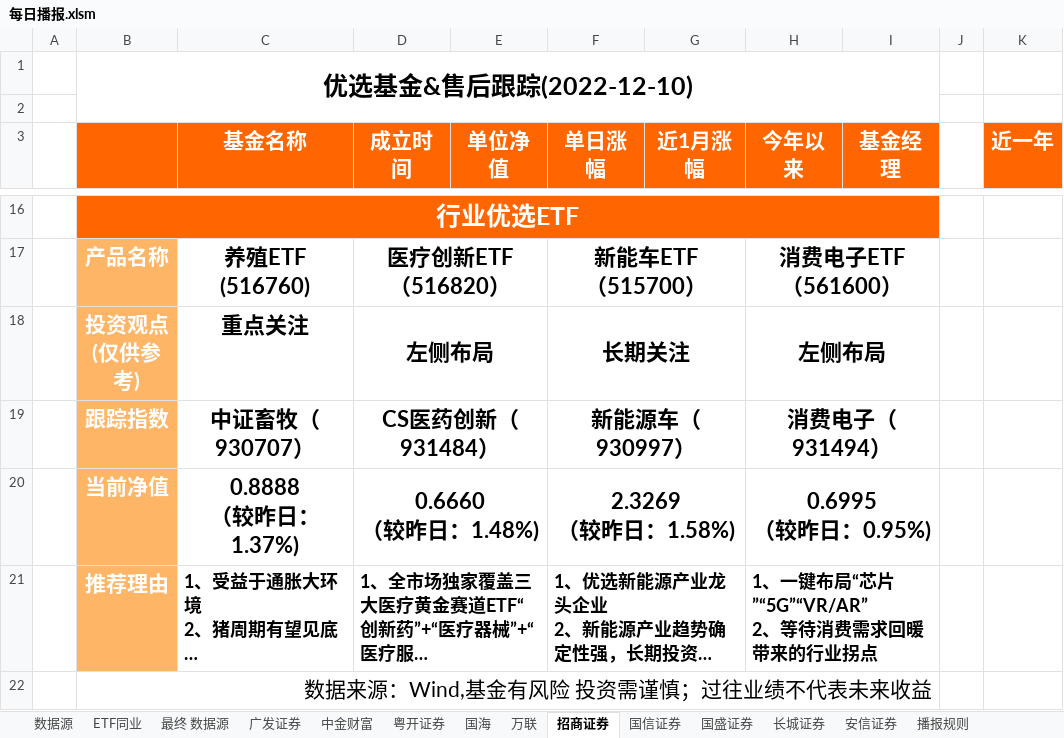
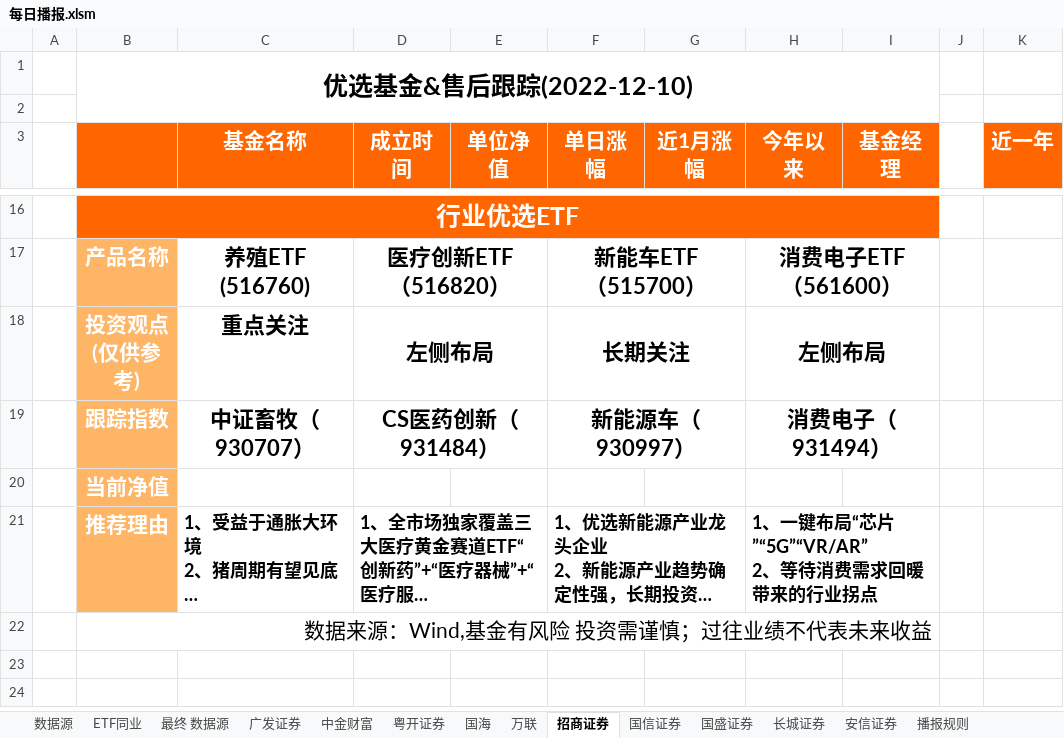
Before and after one commit to lightouo/Wind_Exporter_lite, an Excel workbook: template/每日播报.xlsm, sheet 招商证券, drawn as a sheet; only a part is shown, gaps mark what is left out; long unchanged cells end in …; values as stored, in another font and other column widths than the file's, no borders; charts and pictures and conditional formats not drawn; removed rows and columns are numbered as before the commit, all else as after; ↵ is a line break in a cell; the diff names each change by its address in the sheet, - before the commit and + after, or states it on an @@ line.

```diff
--- a/template/每日播报.xlsm (sheet 招商证券)
+++ b/template/每日播报.xlsm (sheet 招商证券)
-row 20:  | 当前净值 | 0.8888 ↵ （较昨日：1.37%) | 0.6660 ↵ （较昨日：1.48%) |  | 2.3269 ↵ （较昨日：1.58%) |  | 0.6995 ↵ （较昨日：0.95%)
+row 20:  | 当前净值
```
Also changed, not shown: sheet 长城证券, sheet 安信证券, sheet 国海, sheet 中金财富, sheet 万联, sheet 国信证券, 2 more sheets, formulas that keep their value, charts or pictures, 3 other files.
